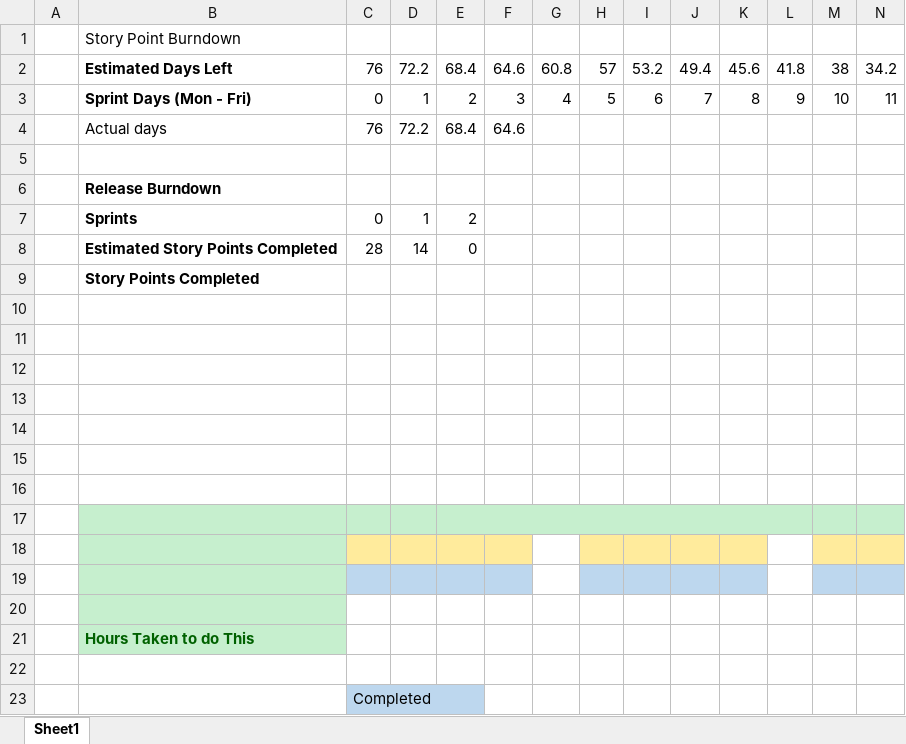
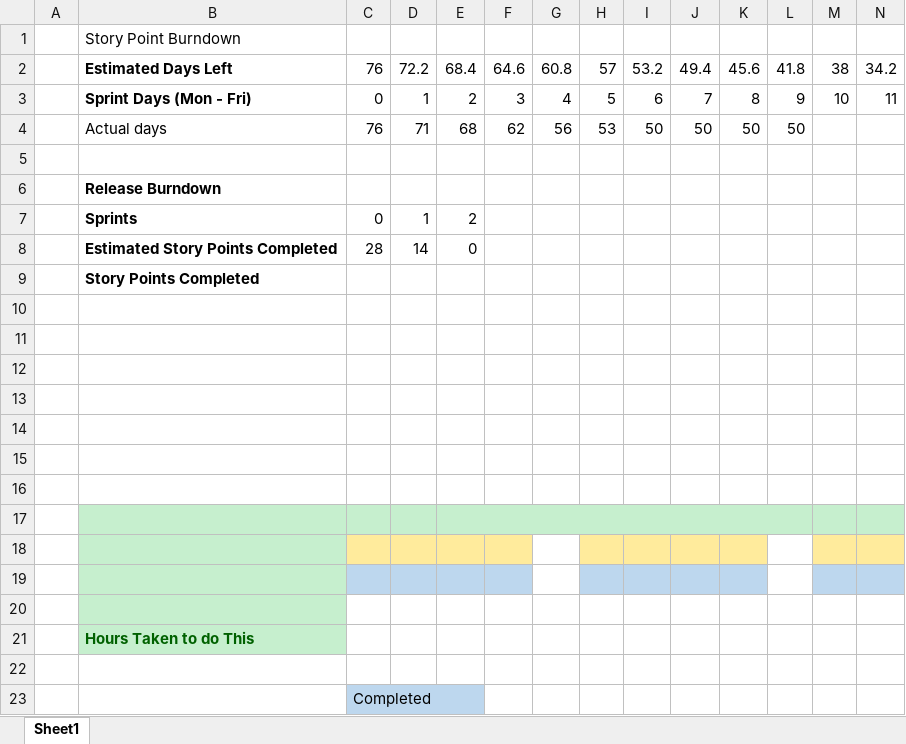
Before and after one commit to Lewibra/IFB299, an Excel workbook: Documents/BurnDown Sprint 2.xlsx, sheet Sheet1, drawn as a sheet; only a part is shown; values as stored, in another font and other column widths than the file's, no borders; charts and pictures not drawn; removed rows and columns are numbered as before the commit, all else as after; rows hold the shown columns only; the diff names each change by its address in the sheet, - before the commit and + after, or states it on an @@ line.

Commit message:
Merge remote-tracking branch 'origin/master'
# Conflicts:
#	Release, Sprint and Story Cards/Task Assignment Table - Sprint 2.xlsx

```diff
--- a/Documents/BurnDown Sprint 2.xlsx (sheet Sheet1)
+++ b/Documents/BurnDown Sprint 2.xlsx (sheet Sheet1)
-row 4:  | Actual days | 76 | 72.2 | 68.4 | 64.6
+row 4:  | Actual days | 76 | 71 | 68 | 62 | 56 | 53 | 50 | 50 | 50 | 50
```
Also changed, not shown: charts or pictures, Release, Sprint and Story Cards/Task Assignment Table - Sprint 2.xlsx.
